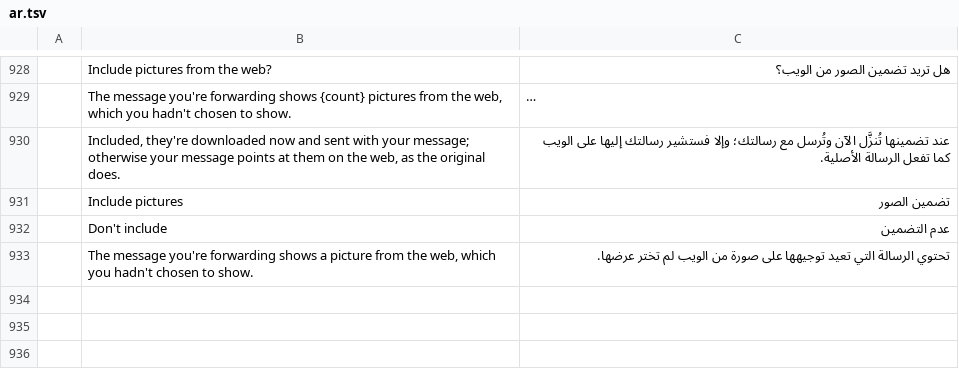
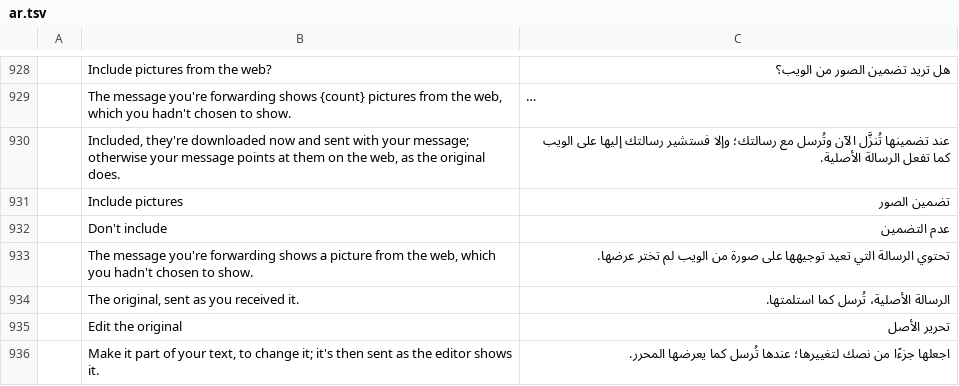
Before and after one commit to jeroenflvr/mailcraft, a TSV file: crates/ui-egui/src/i18n/ar.tsv, drawn as a sheet; only a part is shown, gaps mark what is left out; long unchanged cells end in …; the diff names each change by its address in the sheet, - before the commit and + after, or states it on an @@ line.

```diff
--- a/crates/ui-egui/src/i18n/ar.tsv
+++ b/crates/ui-egui/src/i18n/ar.tsv
+row 934:  | The original, sent as you received it. | الرسالة الأصلية، تُرسل كما استلمتها.
+row 935:  | Edit the original | تحرير الأصل
+row 936:  | Make it part of your text, to change it; it's then sent as the editor shows it. | اجعلها جزءًا من نصك لتغييرها؛ عندها تُرسل كما يعرضها المحرر.
```
Also changed, not shown: crates/ui-egui/src/i18n/de.tsv, crates/ui-egui/src/i18n/fr.tsv, 21 other files.
